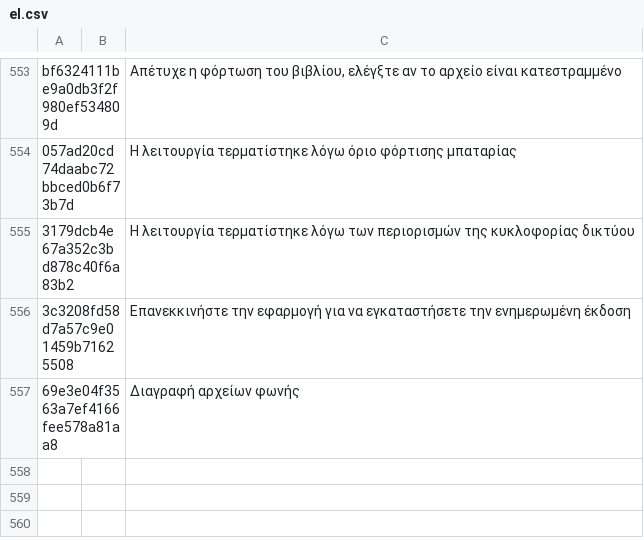
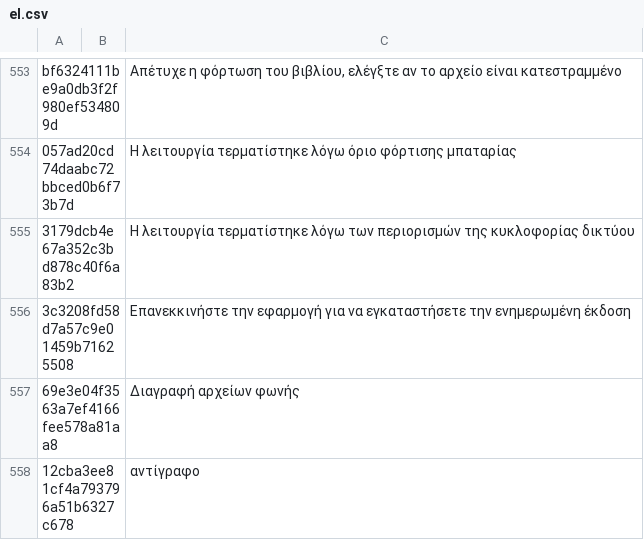
Before and after one commit to yinyue200/FlyReaderTranslation, a CSV file: FlyReaderMultilingualResourcesSolution/WebApplication1/el.csv, drawn as a sheet; only a part is shown, gaps mark what is left out.

```diff
--- a/FlyReaderMultilingualResourcesSolution/WebApplication1/el.csv
+++ b/FlyReaderMultilingualResourcesSolution/WebApplication1/el.csv
@@ -557 +557,2 @@ bf6324111be9a0db3f2f980ef534809d," ","Απέτυχε η φόρτωση του β
 69e3e04f3563a7ef4166fee578a81aa8," ","Διαγραφή αρχείων φωνής",
+12cba3ee81cf4a793796a51b6327c678," ","αντίγραφο",
```
Also changed, not shown: FlyReaderMultilingualResourcesSolution/WebApplication1/cs.csv, FlyReaderMultilingualResourcesSolution/WebApplication1/hi.csv, 21 other files.
